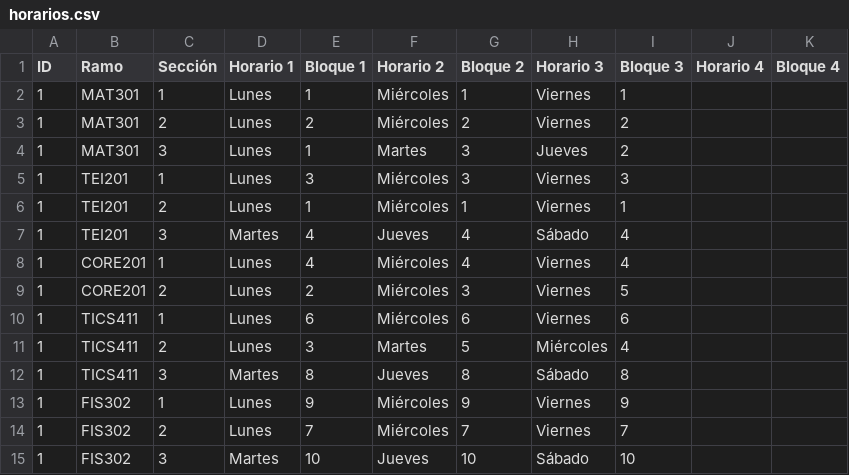
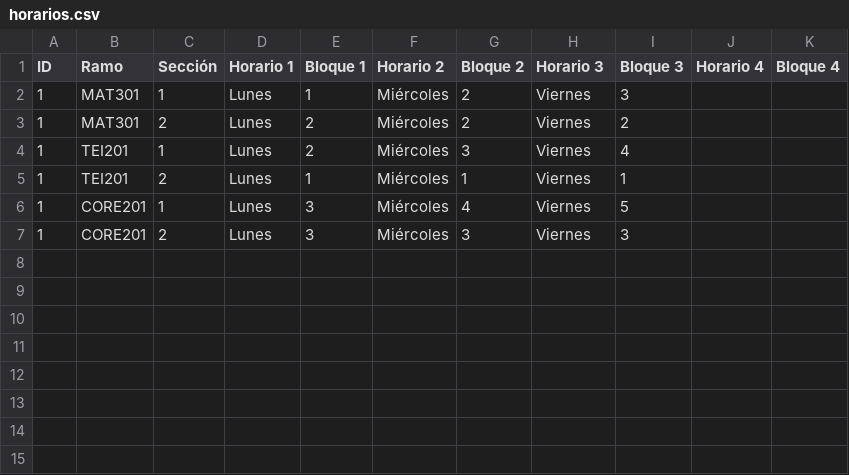
Before and after one commit to carvagod/TEI, a CSV file: horarios.csv, drawn as a sheet.

Commit message:
Update horarios.csv

```diff
--- a/horarios.csv
+++ b/horarios.csv
@@ -1,15 +1,7 @@
 ID,Ramo,Sección,Horario 1,Bloque 1,Horario 2,Bloque 2,Horario 3,Bloque 3,Horario 4,Bloque 4
-1,MAT301,1,Lunes,1,Miércoles,1,Viernes,1,,
+1,MAT301,1,Lunes,1,Miércoles,2,Viernes,3,,
 1,MAT301,2,Lunes,2,Miércoles,2,Viernes,2,,
-1,MAT301,3,Lunes,1,Martes,3,Jueves,2,,
-1,TEI201,1,Lunes,3,Miércoles,3,Viernes,3,,
+1,TEI201,1,Lunes,2,Miércoles,3,Viernes,4,,
 1,TEI201,2,Lunes,1,Miércoles,1,Viernes,1,,
-1,TEI201,3,Martes,4,Jueves,4,Sábado,4,,
-1,CORE201,1,Lunes,4,Miércoles,4,Viernes,4,,
-1,CORE201,2,Lunes,2,Miércoles,3,Viernes,5,,
-1,TICS411,1,Lunes,6,Miércoles,6,Viernes,6,,
-1,TICS411,2,Lunes,3,Martes,5,Miércoles,4,,
-1,TICS411,3,Martes,8,Jueves,8,Sábado,8,,
-1,FIS302,1,Lunes,9,Miércoles,9,Viernes,9,,
-1,FIS302,2,Lunes,7,Miércoles,7,Viernes,7,,
-1,FIS302,3,Martes,10,Jueves,10,Sábado,10,,
+1,CORE201,1,Lunes,3,Miércoles,4,Viernes,5,,
+1,CORE201,2,Lunes,3,Miércoles,3,Viernes,3,,
```
